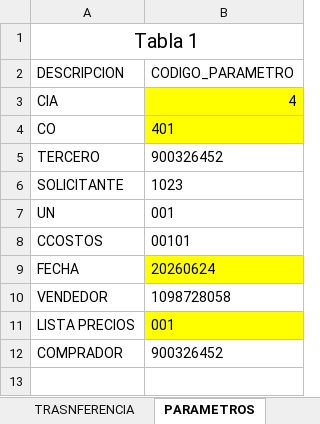
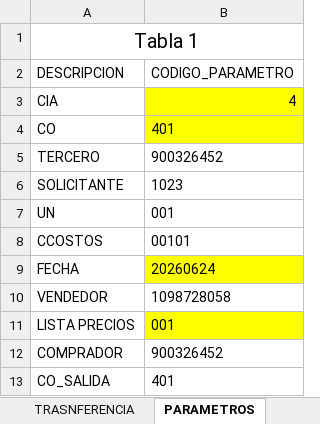
Before and after one commit to Oscarhernandez2006/EJECUTABLES, an Excel workbook: PEDIDOS-SOBRECOSTOS.xlsx, sheet PARAMETROS, drawn as a sheet; values as stored, in another font and other column widths than the file's, no borders; the diff names each change by its address in the sheet, - before the commit and + after, or states it on an @@ line.

Commit message:
fix(requisiciones): agrega fila CO_SALIDA faltante en la plantilla PARAMETROS
requisiciones.py lee CO_SALIDA por posicion (iloc[10], agregado en el commit 8e21b21 del 7-jul) pero la plantilla PEDIDOS-SOBRECOSTOS.xlsx que se descarga desde la web nunca se actualizo con esa 11a fila: solo tenia 10 (CIA..COMPRADOR). Cualquiera que descargue la plantilla actual y corra Requisiciones en modo Excel se estrella con IndexError('single positional indexer is out-of-bounds') antes de llegar siquiera a Siesa. Se agrega la fila CO_SALIDA (mismo valor que CO por defecto) a la hoja PARAMETROS. Verificado localmente: requisiciones.Req ya no revienta y genera la trama completa (28 registros) para el archivo de ejemplo.

```diff
--- a/PEDIDOS-SOBRECOSTOS.xlsx (sheet PARAMETROS)
+++ b/PEDIDOS-SOBRECOSTOS.xlsx (sheet PARAMETROS)
+row 13: CO_SALIDA | 401
```
